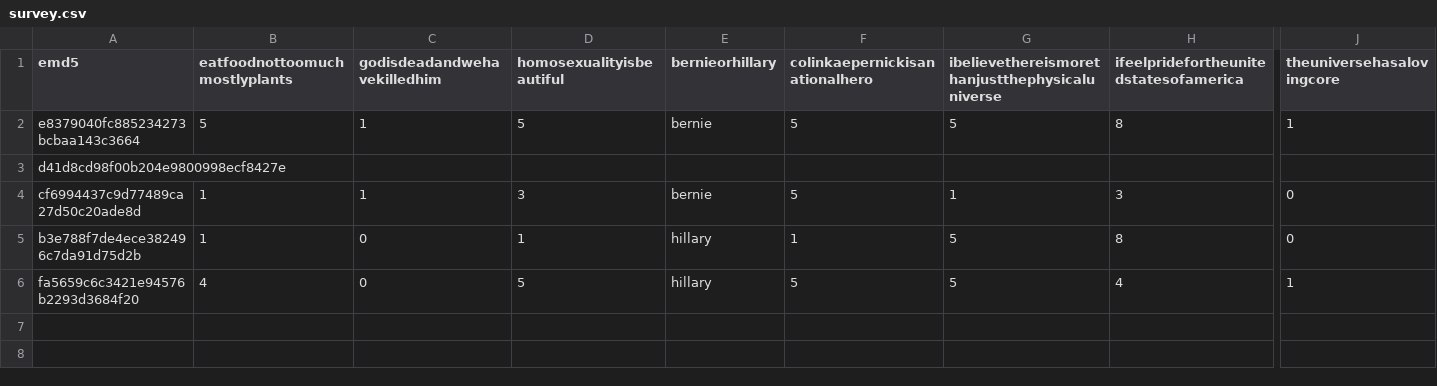
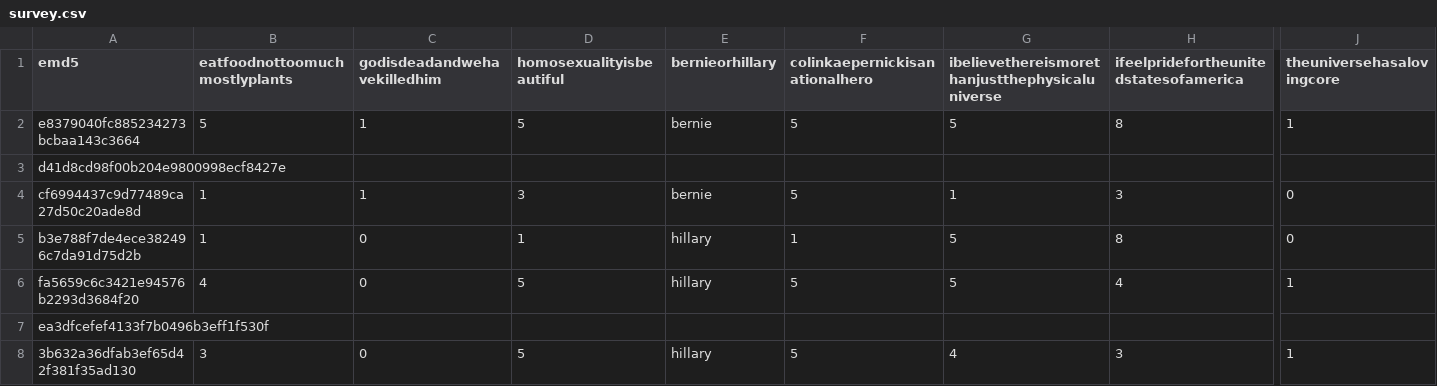
Before and after one commit to willpettengill/willpettengill.github.io, a CSV file: ai_astrology/survey.csv, drawn as a sheet; only a part is shown, gaps mark what is left out; rows hold the shown columns only; the diff names each change by its address in the sheet, - before the commit and + after, or states it on an @@ line.

```diff
--- a/ai_astrology/survey.csv
+++ b/ai_astrology/survey.csv
+row 7: ea3dfcefef4133f7b0496b3eff1f530f
+row 8: 3b632a36dfab3ef65d42f381f35ad130 | 3 | 0 | 5 | hillary | 5 | 4 | 3 | 1
```
Also changed, not shown: ai_astrology/sun_qualities.csv, 3 other files.
